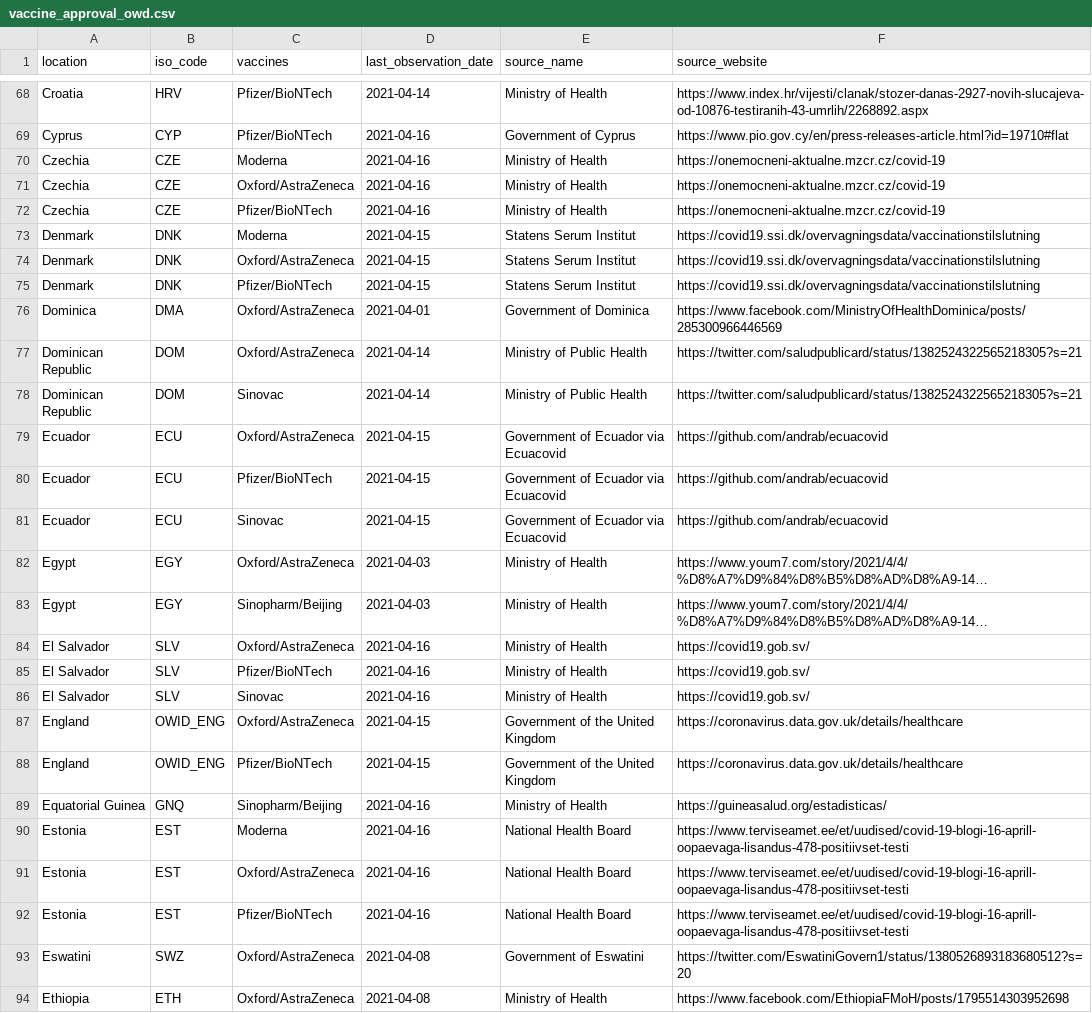
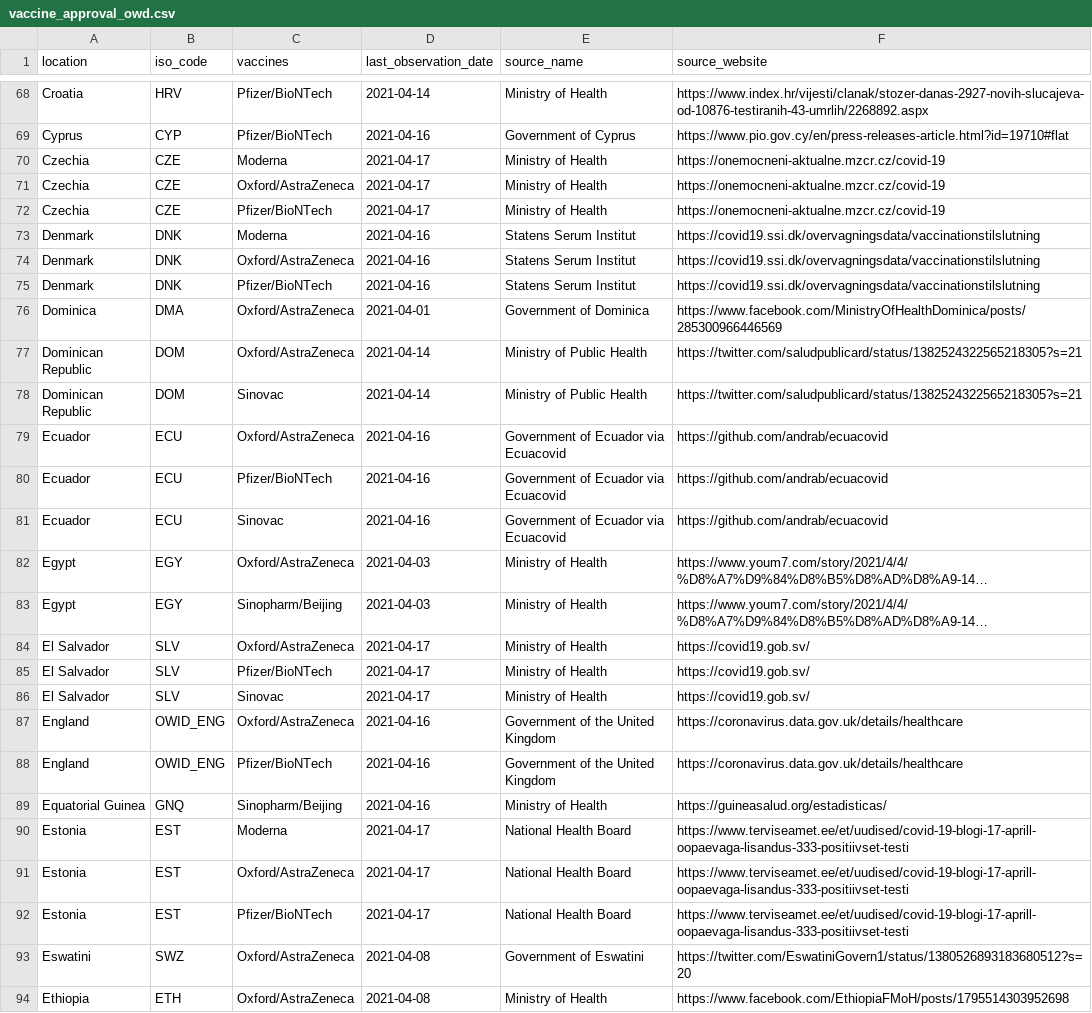
Before and after one commit to armsp/covid-vaccine-tracker, a CSV file: owd_datasets/vaccine_approval_owd.csv, drawn as a sheet; only a part is shown, gaps mark what is left out; long unchanged cells end in …; the diff covers the shown part only; the diff names each change by its address in the sheet, - before the commit and + after, or states it on an @@ line.

```diff
--- a/owd_datasets/vaccine_approval_owd.csv
+++ b/owd_datasets/vaccine_approval_owd.csv
-D70:D72 (last_observation_date): 2021-04-16
+D70:D72 (last_observation_date): 2021-04-17
-D73:D75 (last_observation_date): 2021-04-15
+D73:D75 (last_observation_date): 2021-04-16
-D79:D81 (last_observation_date): 2021-04-15
+D79:D81 (last_observation_date): 2021-04-16
-D84:D86 (last_observation_date): 2021-04-16
+D84:D86 (last_observation_date): 2021-04-17
-D87:D88 (last_observation_date): 2021-04-15
+D87:D88 (last_observation_date): 2021-04-16
-D90:D92 (last_observation_date): 2021-04-16
+D90:D92 (last_observation_date): 2021-04-17
-F90:F92 (source_website): https://www.terviseamet.ee/et/uudised/covid-19-blogi-16-aprill-oopaevaga-lisandus-478-positiivset-testi
+F90:F92 (source_website): https://www.terviseamet.ee/et/uudised/covid-19-blogi-17-aprill-oopaevaga-lisandus-333-positiivset-testi
```
Also changed, not shown: 1 added row and 169 edited cells elsewhere in this file.
